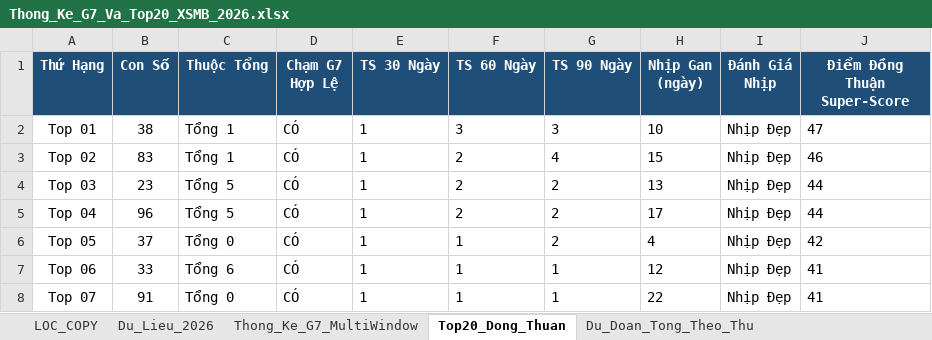
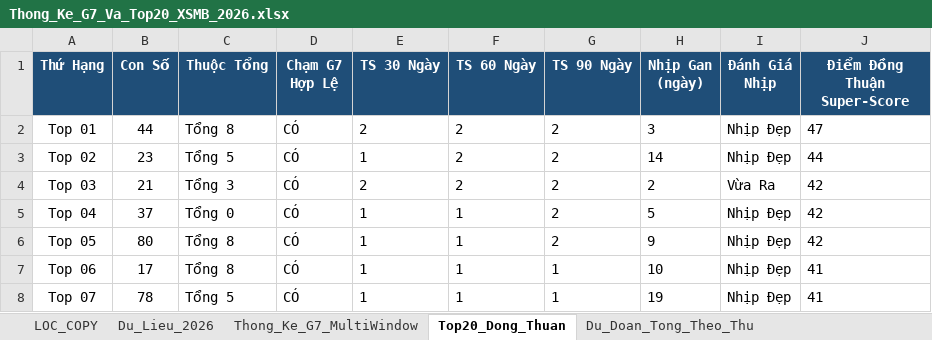
Before and after one commit to happiness2286-dot/67up97, an Excel workbook: Thong_Ke_G7_Va_Top20_XSMB_2026.xlsx, sheet Top20_Dong_Thuan, drawn as a sheet; only a part is shown; values as stored, in another font and other column widths than the file's, no borders; the diff covers the shown part only; the diff names each change by its address in the sheet, - before the commit and + after, or states it on an @@ line.

```diff
--- a/Thong_Ke_G7_Va_Top20_XSMB_2026.xlsx (sheet Top20_Dong_Thuan)
+++ b/Thong_Ke_G7_Va_Top20_XSMB_2026.xlsx (sheet Top20_Dong_Thuan)
-B2 (Con Số): 38
+B2 (Con Số): 44
-C2 (Thuộc Tổng): Tổng 1
+C2 (Thuộc Tổng): Tổng 8
-E2 (TS 30 Ngày): 1
+E2 (TS 30 Ngày): 2
-F2 (TS 60 Ngày): 3
+F2 (TS 60 Ngày): 2
-G2 (TS 90 Ngày): 3
+G2 (TS 90 Ngày): 2
-H2 (Nhịp Gan (ngày)): 10
+H2 (Nhịp Gan (ngày)): 3
-B3 (Con Số): 83
+B3 (Con Số): 23
-C3 (Thuộc Tổng): Tổng 1
+C3 (Thuộc Tổng): Tổng 5
-G3 (TS 90 Ngày): 4
+G3 (TS 90 Ngày): 2
-H3 (Nhịp Gan (ngày)): 15
+H3 (Nhịp Gan (ngày)): 14
-J3 (Điểm Đồng Thuận Super-Score): 46
+J3 (Điểm Đồng Thuận Super-Score): 44
-B4 (Con Số): 23
+B4 (Con Số): 21
-C4 (Thuộc Tổng): Tổng 5
+C4 (Thuộc Tổng): Tổng 3
-E4 (TS 30 Ngày): 1
+E4 (TS 30 Ngày): 2
-H4 (Nhịp Gan (ngày)): 13
+H4 (Nhịp Gan (ngày)): 2
-I4 (Đánh Giá Nhịp): Nhịp Đẹp
+I4 (Đánh Giá Nhịp): Vừa Ra
-J4:J5 (Điểm Đồng Thuận Super-Score): 44
+J4:J5 (Điểm Đồng Thuận Super-Score): 42
-B5 (Con Số): 96
+B5 (Con Số): 37
-C5 (Thuộc Tổng): Tổng 5
+C5 (Thuộc Tổng): Tổng 0
-F5 (TS 60 Ngày): 2
+F5 (TS 60 Ngày): 1
-H5 (Nhịp Gan (ngày)): 17
+H5 (Nhịp Gan (ngày)): 5
-B6 (Con Số): 37
+B6 (Con Số): 80
-C6 (Thuộc Tổng): Tổng 0
+C6 (Thuộc Tổng): Tổng 8
-H6 (Nhịp Gan (ngày)): 4
+H6 (Nhịp Gan (ngày)): 9
-B7 (Con Số): 33
+B7 (Con Số): 17
-C7 (Thuộc Tổng): Tổng 6
+C7 (Thuộc Tổng): Tổng 8
-H7 (Nhịp Gan (ngày)): 12
+H7 (Nhịp Gan (ngày)): 10
-B8 (Con Số): 91
+B8 (Con Số): 78
-C8 (Thuộc Tổng): Tổng 0
+C8 (Thuộc Tổng): Tổng 5
-H8 (Nhịp Gan (ngày)): 22
+H8 (Nhịp Gan (ngày)): 19
```
Also changed, not shown: 60 edited cells elsewhere in this sheet, sheet Lich_Su_Nuoi_Khung_3Ngay, sheet Dan_Ha_So_Nhip_Vang, sheet Thong_Ke_Nang_Cao_G7, sheet Du_Lieu_2026, sheet Thong_Ke_Dau_Duoi, sheet Du_Doan_Tong_Theo_Thu, 2 more sheets, 2 other files.
